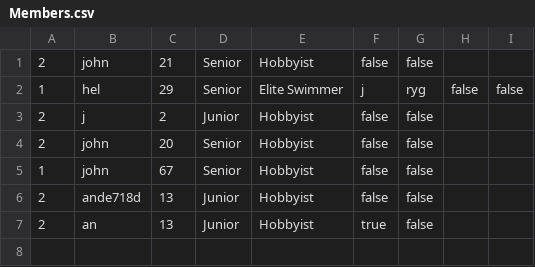
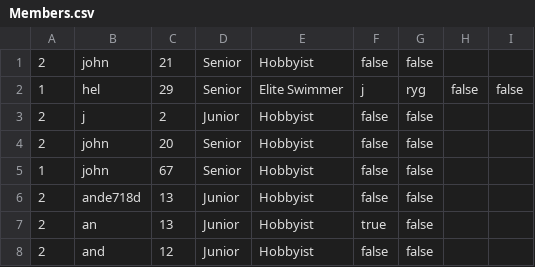
Before and after one commit to simonj1704/Delfinen, a CSV file: out/production/Delfinen/Members.csv, drawn as a sheet; the diff names each change by its address in the sheet, - before the commit and + after, or states it on an @@ line.

```diff
--- a/out/production/Delfinen/Members.csv
+++ b/out/production/Delfinen/Members.csv
+row 8: 2 | and | 12 | Junior | Hobbyist | false | false
```
Also changed, not shown: 12 other files.
